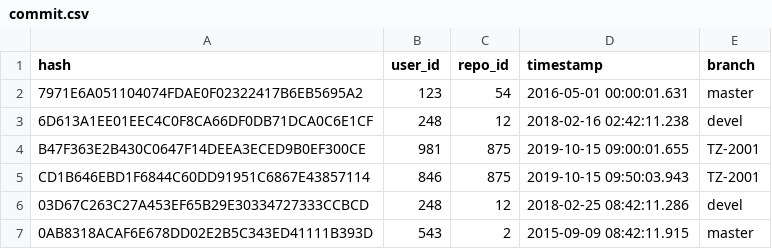
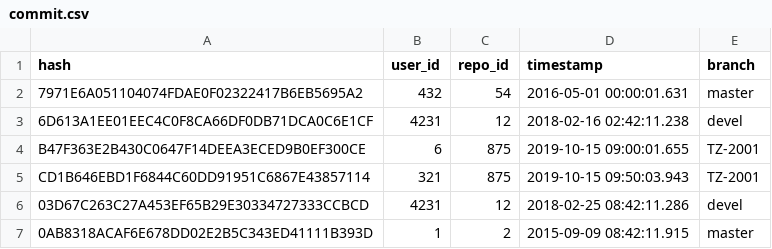
Before and after one commit to imanousar/GitInsightsDB, a CSV file: Data/commit.csv, drawn as a sheet.

Commit message:
recovered commit.csv

```diff
--- a/Data/commit.csv
+++ b/Data/commit.csv
@@ -1,7 +1,7 @@
 hash,user_id,repo_id,timestamp,branch
-7971E6A051104074FDAE0F02322417B6EB5695A2,123,54,2016-05-01 00:00:01.631,master
-6D613A1EE01EEC4C0F8CA66DF0DB71DCA0C6E1CF,248,12,2018-02-16 02:42:11.238,devel
-B47F363E2B430C0647F14DEEA3ECED9B0EF300CE,981,875,2019-10-15 09:00:01.655,TZ-2001
-CD1B646EBD1F6844C60DD91951C6867E43857114,846,875,2019-10-15 09:50:03.943,TZ-2001
-03D67C263C27A453EF65B29E30334727333CCBCD,248,12,2018-02-25 08:42:11.286,devel
-0AB8318ACAF6E678DD02E2B5C343ED41111B393D,543,2,2015-09-09 08:42:11.915,master
+7971E6A051104074FDAE0F02322417B6EB5695A2,432,54,2016-05-01 00:00:01.631,master
+6D613A1EE01EEC4C0F8CA66DF0DB71DCA0C6E1CF,4231,12,2018-02-16 02:42:11.238,devel
+B47F363E2B430C0647F14DEEA3ECED9B0EF300CE,6,875,2019-10-15 09:00:01.655,TZ-2001
+CD1B646EBD1F6844C60DD91951C6867E43857114,321,875,2019-10-15 09:50:03.943,TZ-2001
+03D67C263C27A453EF65B29E30334727333CCBCD,4231,12,2018-02-25 08:42:11.286,devel
+0AB8318ACAF6E678DD02E2B5C343ED41111B393D,1,2,2015-09-09 08:42:11.915,master
```
